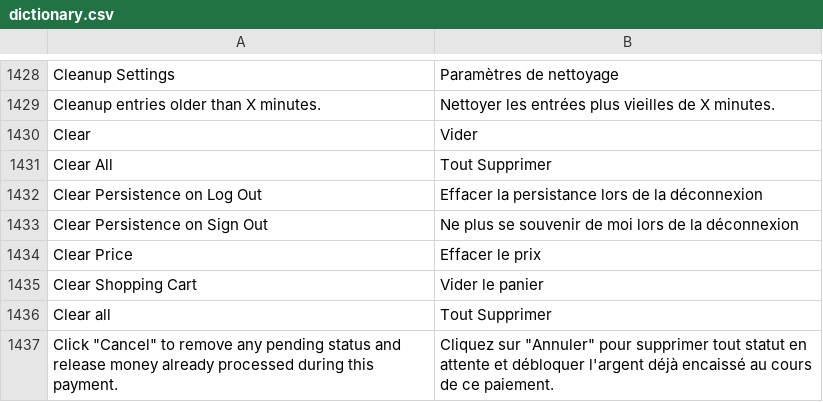
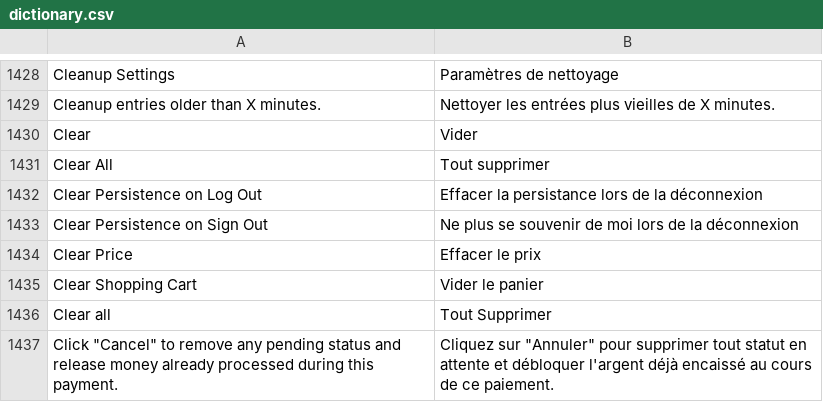
Before and after one commit to Imaginaerum/magento2-language-fr-fr, a CSV file: dictionary.csv, drawn as a sheet; only a part is shown, gaps mark what is left out; the diff names each change by its address in the sheet, - before the commit and + after, or states it on an @@ line.

Commit message:
fix #1054

```diff
--- a/dictionary.csv
+++ b/dictionary.csv
-B1431: Tout Supprimer
+B1431: Tout supprimer
```
